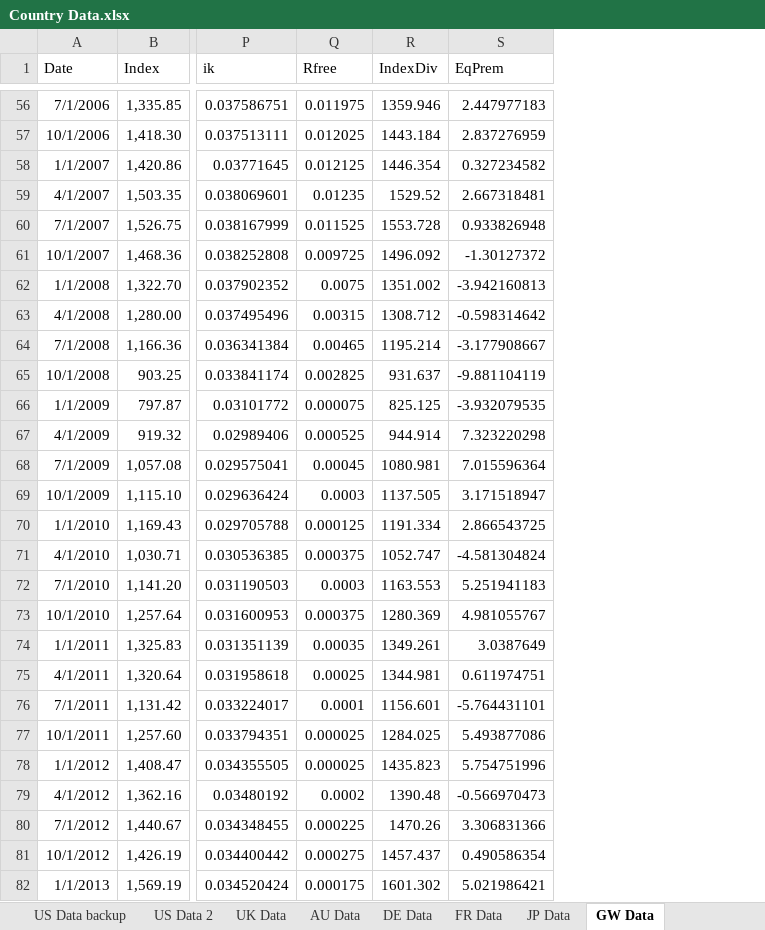
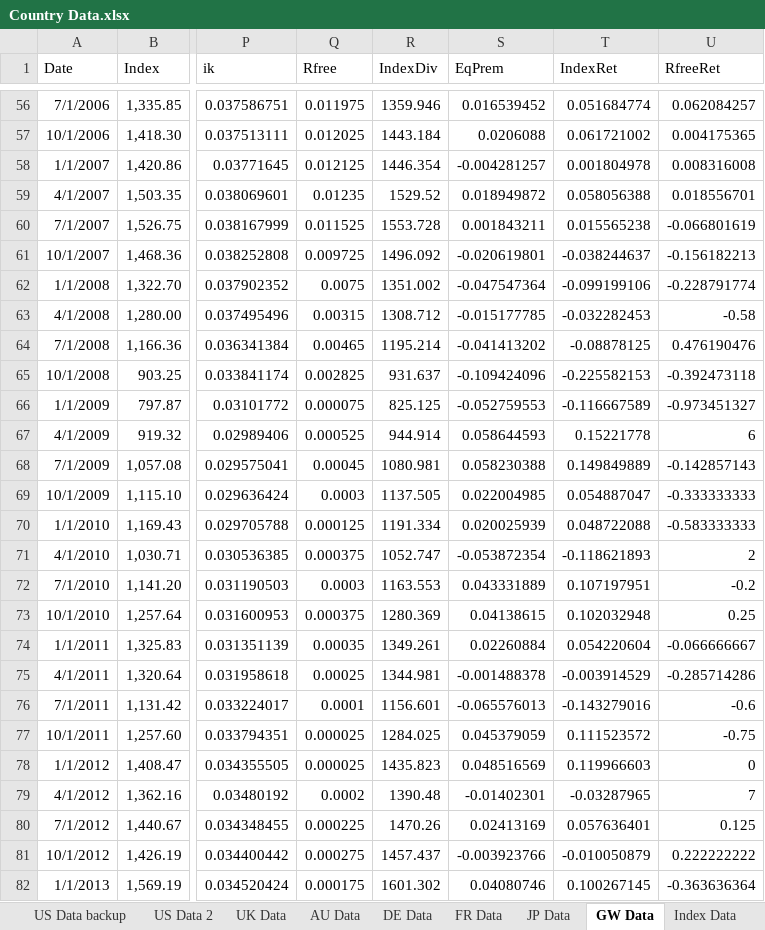
Before and after one commit to szabo-daniel/Thesis, an Excel workbook: Country Data.xlsx, sheet GW Data, drawn as a sheet; only a part is shown, gaps mark what is left out; values as stored, in another font and other column widths than the file's, no borders; the diff covers the shown part only; the diff names each change by its address in the sheet, - before the commit and + after, or states it on an @@ line.

Commit message:
Added in UK data and paper portfolio analysis based on models.

```diff
--- a/Country Data.xlsx (sheet GW Data)
+++ b/Country Data.xlsx (sheet GW Data)
+sheet tab: Index Data
+column T (IndexRet), rows 56-82: 0.051684774 | 0.061721002 | 0.001804978 | 0.058056388 | 0.015565238 | -0.038244637 | -0.099199106 | -0.032282453 | -0.08878125 | -0.225582153 | -0.116667589 | 0.15221778 | 0.149849889 | 0.054887047 | 0.048722088 | -0.118621893 | 0.107197951 | 0.102032948 | 0.054220604 | -0.003914529 | -0.143279016 | 0.111523572 | 0.119966603 | -0.03287965 | 0.057636401 | -0.010050879 | 0.100267145
+column U (RfreeRet), rows 56-82: 0.062084257 | 0.004175365 | 0.008316008 | 0.018556701 | -0.066801619 | -0.156182213 | -0.228791774 | -0.58 | 0.476190476 | -0.392473118 | -0.973451327 | 6 | -0.142857143 | -0.333333333 | -0.583333333 | 2 | -0.2 | 0.25 | -0.066666667 | -0.285714286 | -0.6 | -0.75 | 0 | 7 | 0.125 | 0.222222222 | -0.363636364
-S56 (EqPrem): 2.447977183
+S56 (EqPrem): 0.016539452
-S57 (EqPrem): 2.837276959
+S57 (EqPrem): 0.0206088
-S58 (EqPrem): 0.327234582
+S58 (EqPrem): -0.004281257
-S59 (EqPrem): 2.667318481
+S59 (EqPrem): 0.018949872
-S60 (EqPrem): 0.933826948
+S60 (EqPrem): 0.001843211
-S61 (EqPrem): -1.30127372
+S61 (EqPrem): -0.020619801
-S62 (EqPrem): -3.942160813
+S62 (EqPrem): -0.047547364
-S63 (EqPrem): -0.598314642
+S63 (EqPrem): -0.015177785
-S64 (EqPrem): -3.177908667
+S64 (EqPrem): -0.041413202
-S65 (EqPrem): -9.881104119
+S65 (EqPrem): -0.109424096
-S66 (EqPrem): -3.932079535
+S66 (EqPrem): -0.052759553
-S67 (EqPrem): 7.323220298
+S67 (EqPrem): 0.058644593
-S68 (EqPrem): 7.015596364
+S68 (EqPrem): 0.058230388
-S69 (EqPrem): 3.171518947
+S69 (EqPrem): 0.022004985
-S70 (EqPrem): 2.866543725
+S70 (EqPrem): 0.020025939
-S71 (EqPrem): -4.581304824
+S71 (EqPrem): -0.053872354
-S72 (EqPrem): 5.251941183
+S72 (EqPrem): 0.043331889
-S73 (EqPrem): 4.981055767
+S73 (EqPrem): 0.04138615
-S74 (EqPrem): 3.0387649
+S74 (EqPrem): 0.02260884
-S75 (EqPrem): 0.611974751
+S75 (EqPrem): -0.001488378
-S76 (EqPrem): -5.764431101
+S76 (EqPrem): -0.065576013
-S77 (EqPrem): 5.493877086
+S77 (EqPrem): 0.045379059
-S78 (EqPrem): 5.754751996
+S78 (EqPrem): 0.048516569
-S79 (EqPrem): -0.566970473
+S79 (EqPrem): -0.01402301
-S80 (EqPrem): 3.306831366
+S80 (EqPrem): 0.02413169
-S81 (EqPrem): 0.490586354
+S81 (EqPrem): -0.003923766
-S82 (EqPrem): 5.021986421
+S82 (EqPrem): 0.04080746
```
Also changed, not shown: 95 edited cells elsewhere in this sheet, sheet UK Data, sheet Macro Data Q, sheet Macro Data %, sheet AU Data, sheet DE Data, sheet FR Data, 1 more sheet, other sheet tabs, formulas that keep their value, 2 other files.
